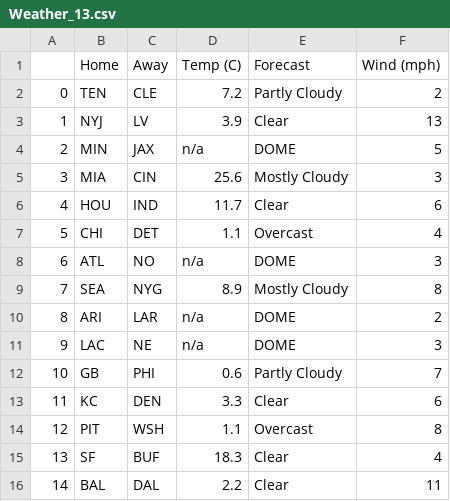
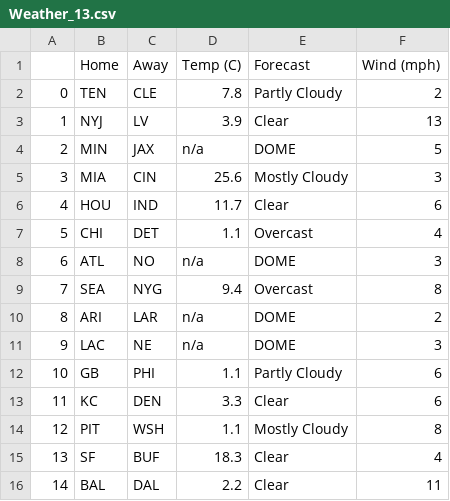
Before and after one commit to adunlop1234/NFL_Fantasy, a CSV file: Scraped/Weather/Weather_13.csv, drawn as a sheet.

```diff
--- a/Scraped/Weather/Weather_13.csv
+++ b/Scraped/Weather/Weather_13.csv
@@ -1,3 +1,3 @@
 ,Home,Away,Temp (C),Forecast,Wind (mph)
-0,TEN,CLE,7.2,Partly Cloudy,2
+0,TEN,CLE,7.8,Partly Cloudy,2
 1,NYJ,LV,3.9,Clear,13
@@ -8,8 +8,8 @@
 6,ATL,NO,n/a,DOME,3
-7,SEA,NYG,8.9,Mostly Cloudy,8
+7,SEA,NYG,9.4,Overcast,8
 8,ARI,LAR,n/a,DOME,2
 9,LAC,NE,n/a,DOME,3
-10,GB,PHI,0.6,Partly Cloudy,7
+10,GB,PHI,1.1,Partly Cloudy,6
 11,KC,DEN,3.3,Clear,6
-12,PIT,WSH,1.1,Overcast,8
+12,PIT,WSH,1.1,Mostly Cloudy,8
 13,SF,BUF,18.3,Clear,4
```
Also changed, not shown: Scraped/Injury_Status.csv, 4 other files.
